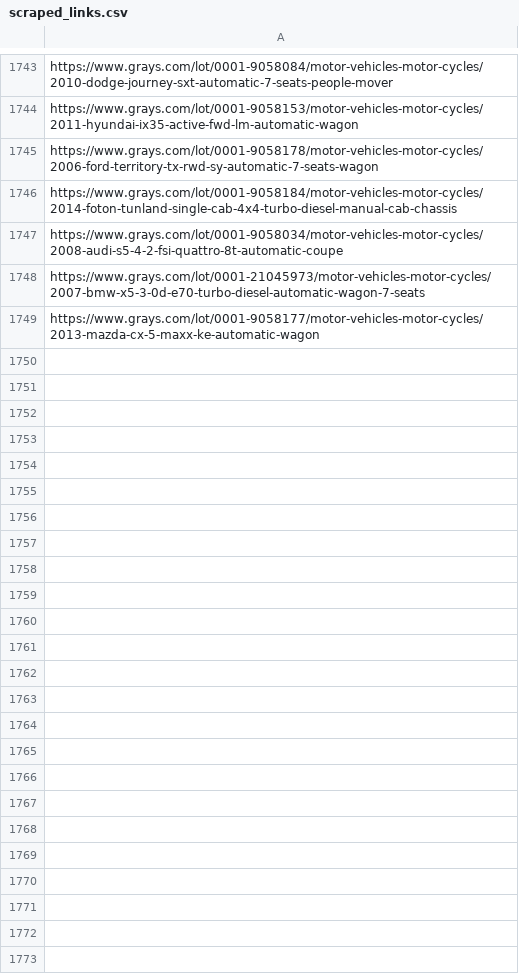
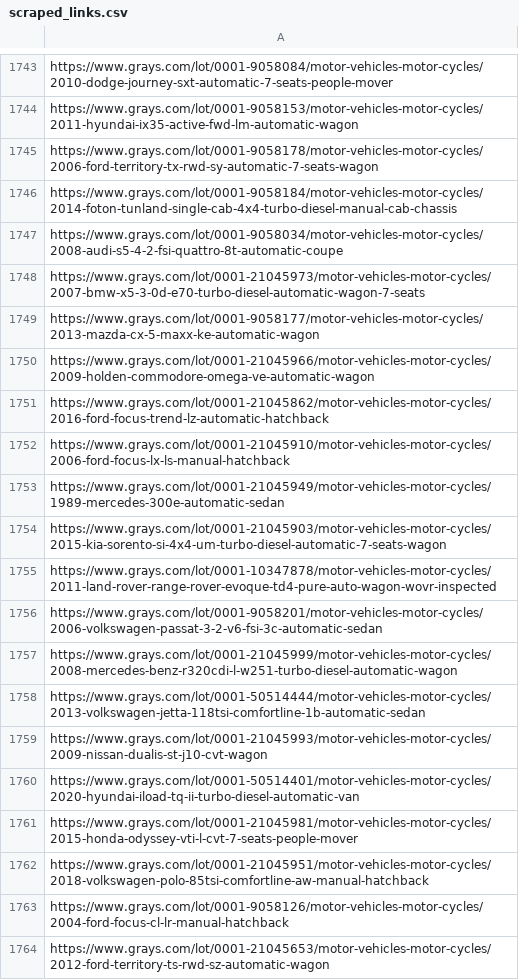
Before and after one commit to 77nimesh/GraysWebScraping, a CSV file: GraysScrapingUsingAsync/scraped_links.csv, drawn as a sheet; only a part is shown, gaps mark what is left out.

```diff
--- a/GraysScrapingUsingAsync/scraped_links.csv
+++ b/GraysScrapingUsingAsync/scraped_links.csv
@@ -1749 +1749,16 @@ https://www.grays.com/lot/0001-21045973/motor-vehicles-motor-cycles/2007-bmw-x5-
 https://www.grays.com/lot/0001-9058177/motor-vehicles-motor-cycles/2013-mazda-cx-5-maxx-ke-automatic-wagon
+https://www.grays.com/lot/0001-21045966/motor-vehicles-motor-cycles/2009-holden-commodore-omega-ve-automatic-wagon
+https://www.grays.com/lot/0001-21045862/motor-vehicles-motor-cycles/2016-ford-focus-trend-lz-automatic-hatchback
+https://www.grays.com/lot/0001-21045910/motor-vehicles-motor-cycles/2006-ford-focus-lx-ls-manual-hatchback
+https://www.grays.com/lot/0001-21045949/motor-vehicles-motor-cycles/1989-mercedes-300e-automatic-sedan
+https://www.grays.com/lot/0001-21045903/motor-vehicles-motor-cycles/2015-kia-sorento-si-4x4-um-turbo-diesel-automatic-7-seats-wagon
+https://www.grays.com/lot/0001-10347878/motor-vehicles-motor-cycles/2011-land-rover-range-rover-evoque-td4-pure-auto-wagon-wovr-inspected
+https://www.grays.com/lot/0001-9058201/motor-vehicles-motor-cycles/2006-volkswagen-passat-3-2-v6-fsi-3c-automatic-sedan
+https://www.grays.com/lot/0001-21045999/motor-vehicles-motor-cycles/2008-mercedes-benz-r320cdi-l-w251-turbo-diesel-automatic-wagon
+https://www.grays.com/lot/0001-50514444/motor-vehicles-motor-cycles/2013-volkswagen-jetta-118tsi-comfortline-1b-automatic-sedan
+https://www.grays.com/lot/0001-21045993/motor-vehicles-motor-cycles/2009-nissan-dualis-st-j10-cvt-wagon
+https://www.grays.com/lot/0001-50514401/motor-vehicles-motor-cycles/2020-hyundai-iload-tq-ii-turbo-diesel-automatic-van
+https://www.grays.com/lot/0001-21045981/motor-vehicles-motor-cycles/2015-honda-odyssey-vti-l-cvt-7-seats-people-mover
+https://www.grays.com/lot/0001-21045951/motor-vehicles-motor-cycles/2018-volkswagen-polo-85tsi-comfortline-aw-manual-hatchback
+https://www.grays.com/lot/0001-9058126/motor-vehicles-motor-cycles/2004-ford-focus-cl-lr-manual-hatchback
+https://www.grays.com/lot/0001-21045653/motor-vehicles-motor-cycles/2012-ford-territory-ts-rwd-sz-automatic-wagon
```
Also changed, not shown: GraysScrapingUsingAsync/sold_cars.csv, 1 other file.
